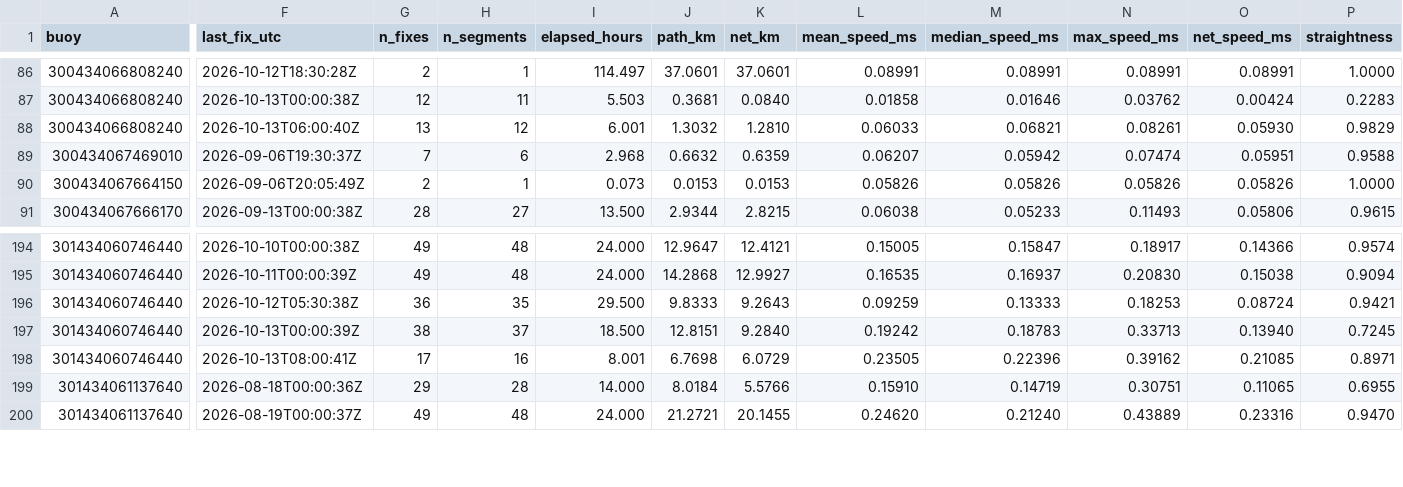
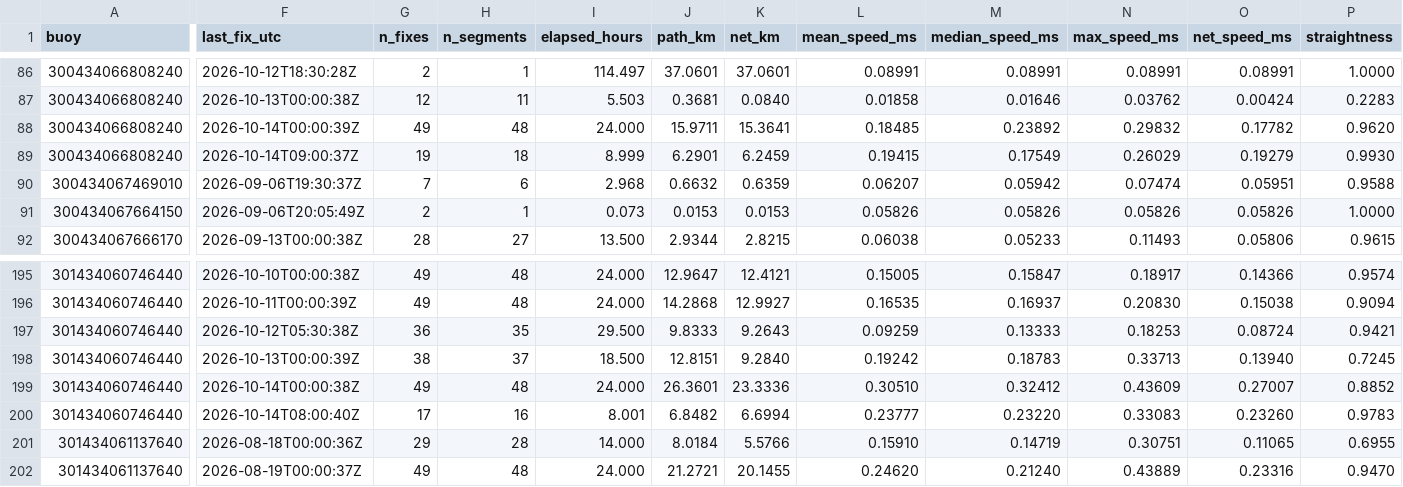
Before and after one commit to SisterPeanut/omb-fleet, a CSV file: drift_daily.csv, drawn as a sheet; only a part is shown, gaps mark what is left out; addresses are those after the commit; rows hold the shown columns only; the diff covers the shown part only; the diff names each change by its address in the sheet, - before the commit and + after, or states it on an @@ line.

```diff
--- a/drift_daily.csv
+++ b/drift_daily.csv
-F88 (last_fix_utc): 2026-10-13T06:00:40Z
+F88 (last_fix_utc): 2026-10-14T00:00:39Z
-G88 (n_fixes): 13
+G88 (n_fixes): 49
-H88 (n_segments): 12
+H88 (n_segments): 48
-I88 (elapsed_hours): 6.001
+I88 (elapsed_hours): 24.000
-J88 (path_km): 1.3032
+J88 (path_km): 15.9711
-K88 (net_km): 1.2810
+K88 (net_km): 15.3641
-L88 (mean_speed_ms): 0.06033
+L88 (mean_speed_ms): 0.18485
-M88 (median_speed_ms): 0.06821
+M88 (median_speed_ms): 0.23892
-N88 (max_speed_ms): 0.08261
+N88 (max_speed_ms): 0.29832
-O88 (net_speed_ms): 0.05930
+O88 (net_speed_ms): 0.17782
-P88 (straightness): 0.9829
+P88 (straightness): 0.9620
+row 89: 300434066808240 | 2026-10-14T09:00:37Z | 19 | 18 | 8.999 | 6.2901 | 6.2459 | 0.19415 | 0.17549 | 0.26029 | 0.19279 | 0.9930
-F199 (last_fix_utc): 2026-10-13T08:00:41Z
+F199 (last_fix_utc): 2026-10-14T00:00:38Z
-G199 (n_fixes): 17
+G199 (n_fixes): 49
-H199 (n_segments): 16
+H199 (n_segments): 48
-I199 (elapsed_hours): 8.001
+I199 (elapsed_hours): 24.000
-J199 (path_km): 6.7698
+J199 (path_km): 26.3601
-K199 (net_km): 6.0729
+K199 (net_km): 23.3336
-L199 (mean_speed_ms): 0.23505
+L199 (mean_speed_ms): 0.30510
-M199 (median_speed_ms): 0.22396
+M199 (median_speed_ms): 0.32412
-N199 (max_speed_ms): 0.39162
+N199 (max_speed_ms): 0.43609
-O199 (net_speed_ms): 0.21085
+O199 (net_speed_ms): 0.27007
-P199 (straightness): 0.8971
+P199 (straightness): 0.8852
+row 200: 301434060746440 | 2026-10-14T08:00:40Z | 17 | 16 | 8.001 | 6.8482 | 6.6994 | 0.23777 | 0.23220 | 0.33083 | 0.23260 | 0.9783
```
Also changed, not shown: 1 added row and 41 edited cells elsewhere in this file, drift_6-hourly.csv, health_checks.csv, 15 other files.
